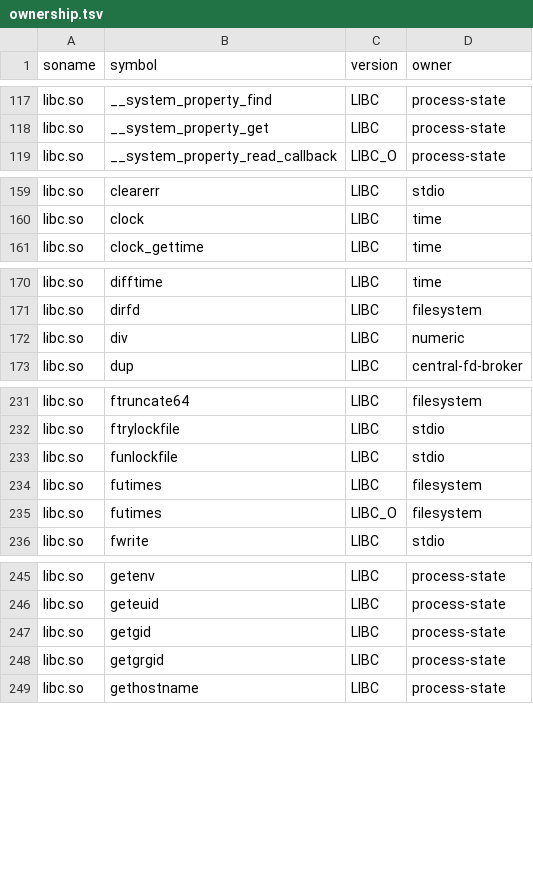
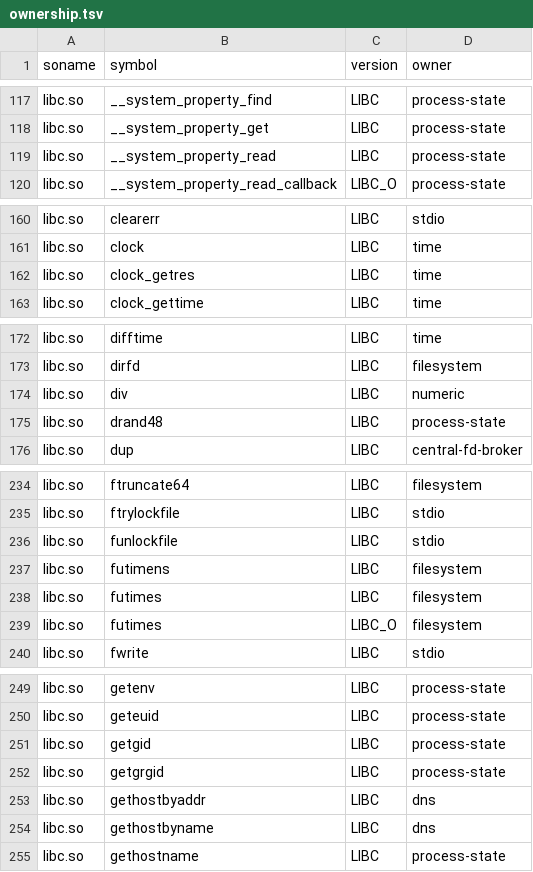
Before and after one commit to hahnlee/artm, a TSV file: darwin-art/tools/bionic-provider-namespace/generated/ownership.tsv, drawn as a sheet; only a part is shown, gaps mark what is left out; the diff covers the shown part only.

```diff
--- a/darwin-art/tools/bionic-provider-namespace/generated/ownership.tsv
+++ b/darwin-art/tools/bionic-provider-namespace/generated/ownership.tsv
@@ -118,2 +118,3 @@ libc.so	__system_property_find	LIBC	process-state
 libc.so	__system_property_get	LIBC	process-state
+libc.so	__system_property_read	LIBC	process-state
 libc.so	__system_property_read_callback	LIBC_O	process-state
@@ -160,2 +161,3 @@ libc.so	clearerr	LIBC	stdio
 libc.so	clock	LIBC	time
+libc.so	clock_getres	LIBC	time
 libc.so	clock_gettime	LIBC	time
@@ -172,2 +174,3 @@ libc.so	dirfd	LIBC	filesystem
 libc.so	div	LIBC	numeric
+libc.so	drand48	LIBC	process-state
 libc.so	dup	LIBC	central-fd-broker
@@ -233,2 +236,3 @@ libc.so	ftrylockfile	LIBC	stdio
 libc.so	funlockfile	LIBC	stdio
+libc.so	futimens	LIBC	filesystem
 libc.so	futimes	LIBC	filesystem
@@ -248,2 +252,4 @@ libc.so	getgid	LIBC	process-state
 libc.so	getgrgid	LIBC	process-state
+libc.so	gethostbyaddr	LIBC	dns
+libc.so	gethostbyname	LIBC	dns
 libc.so	gethostname	LIBC	process-state
```
Also changed, not shown: 9 added rows elsewhere in this file, darwin-art/tools/bionic-provider-namespace/extensions.tsv, 24 other files.
